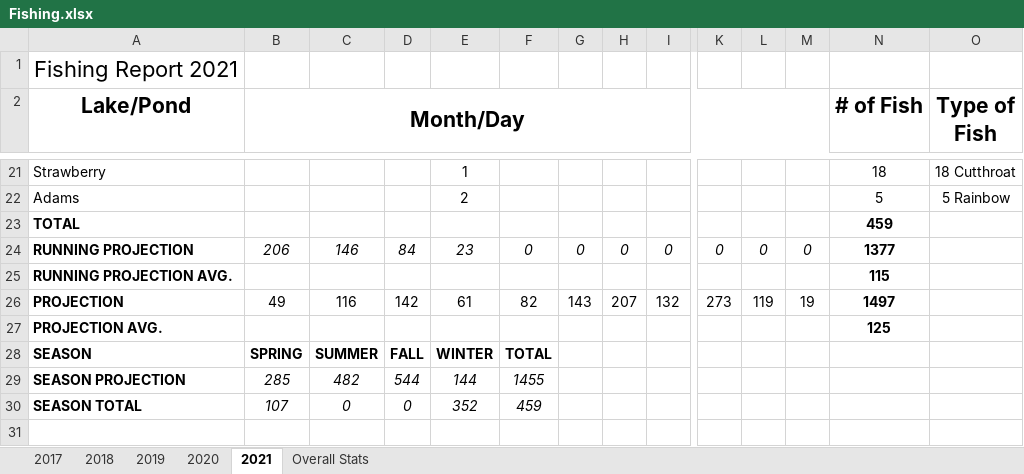
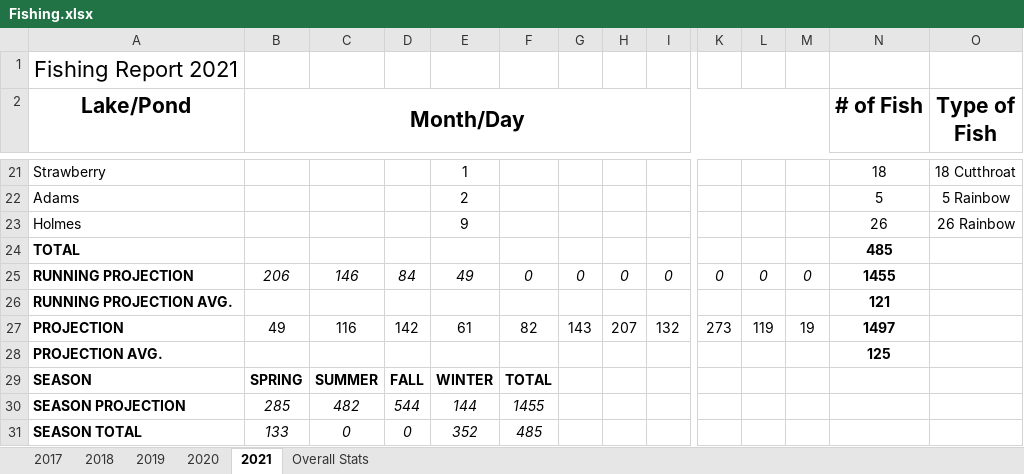
Before and after one commit to muskellunge-tiger/FitzFishing, an Excel workbook: Fishing.xlsx, sheet 2021, drawn as a sheet; only a part is shown, gaps mark what is left out; values as stored, in another font and other column widths than the file's, no borders; conditional formats not drawn; addresses are those after the commit; rows hold the shown columns only; the diff names each change by its address in the sheet, - before the commit and + after, or states it on an @@ line.

Commit message:
Update Fishing.xlsx

```diff
--- a/Fishing.xlsx (sheet 2021)
+++ b/Fishing.xlsx (sheet 2021)
+row 23: Holmes |  |  |  | 9 |  |  |  |  |  |  |  | 26 | 26 Rainbow
-N24 (# of Fish): 459
+N24 (# of Fish): 485
-E25: 23
+E25: 49
-N25 (# of Fish): 1377
+N25 (# of Fish): 1455
-N26 (# of Fish): 115
+N26 (# of Fish): 121
-B31 (Month/Day): 107
+B31 (Month/Day): 133
-F31: 459
+F31: 485
```
Also changed, not shown: formulas that keep their value.
